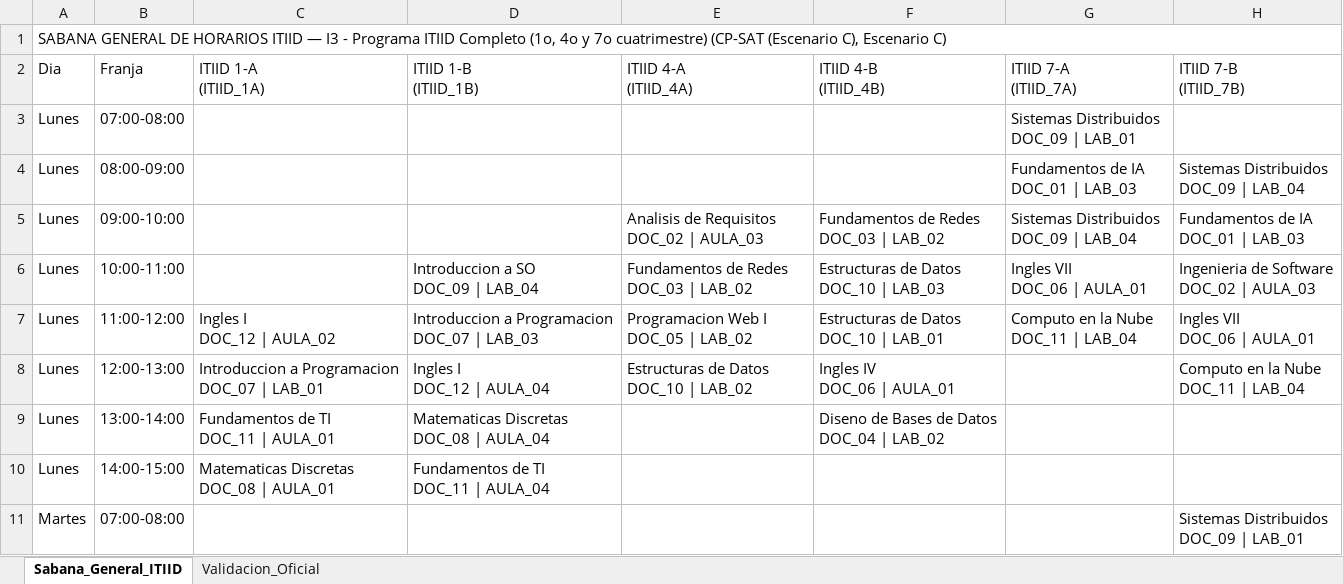
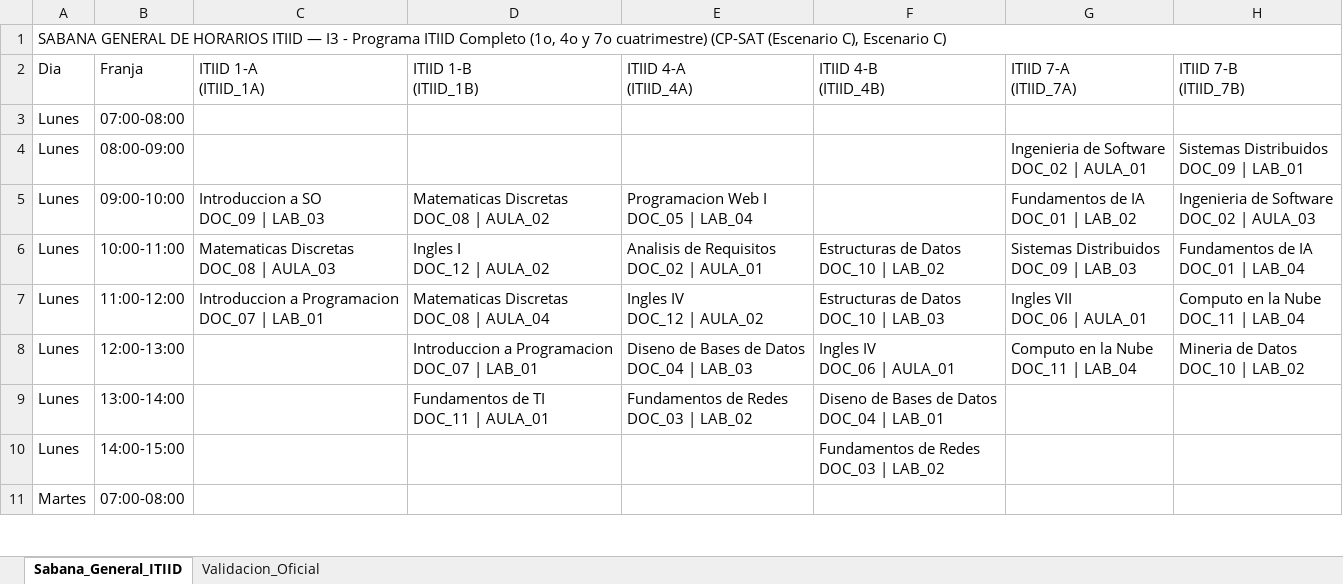
Before and after one commit to Davsalazardev/FHorario, an Excel workbook: results/exports/I3_excel/sabana_general_itiid.xlsx, sheet Sabana_General_ITIID, drawn as a sheet; only a part is shown; values as stored, in another font and other column widths than the file's, no cell formats; removed rows and columns are numbered as before the commit, all else as after; ↵ is a line break in a cell; the diff covers the shown part only; the diff names each change by its address in the sheet, - before the commit and + after, or states it on an @@ line.

```diff
--- a/results/exports/I3_excel/sabana_general_itiid.xlsx (sheet Sabana_General_ITIID)
+++ b/results/exports/I3_excel/sabana_general_itiid.xlsx (sheet Sabana_General_ITIID)
-G3 (ITIID 7-A (ITIID_7A)): Sistemas Distribuidos ↵ DOC_09 | LAB_01
+G3 (ITIID 7-A (ITIID_7A)): (empty)
-G4 (ITIID 7-A (ITIID_7A)): Fundamentos de IA ↵ DOC_01 | LAB_03
+G4 (ITIID 7-A (ITIID_7A)): Ingenieria de Software ↵ DOC_02 | AULA_01
-H4 (ITIID 7-B (ITIID_7B)): Sistemas Distribuidos ↵ DOC_09 | LAB_04
+H4 (ITIID 7-B (ITIID_7B)): Sistemas Distribuidos ↵ DOC_09 | LAB_01
+row 5: Lunes | 09:00-10:00 | Introduccion a SO ↵ DOC_09 | LAB_03 | Matematicas Discretas ↵ DOC_08 | AULA_02 | Programacion Web I ↵ DOC_05 | LAB_04 |  | Fundamentos de IA ↵ DOC_01 | LAB_02 | Ingenieria de Software ↵ DOC_02 | AULA_03
-B6 (Franja): 09:00-10:00
+B6 (Franja): 10:00-11:00
-C6 (ITIID 1-A (ITIID_1A)): (empty)
+C6 (ITIID 1-A (ITIID_1A)): Matematicas Discretas ↵ DOC_08 | AULA_03
-D6 (ITIID 1-B (ITIID_1B)): (empty)
+D6 (ITIID 1-B (ITIID_1B)): Ingles I ↵ DOC_12 | AULA_02
-E6 (ITIID 4-A (ITIID_4A)): Analisis de Requisitos ↵ DOC_02 | AULA_03
+E6 (ITIID 4-A (ITIID_4A)): Analisis de Requisitos ↵ DOC_02 | AULA_01
-F6 (ITIID 4-B (ITIID_4B)): Fundamentos de Redes ↵ DOC_03 | LAB_02
+F6 (ITIID 4-B (ITIID_4B)): Estructuras de Datos ↵ DOC_10 | LAB_02
-G6 (ITIID 7-A (ITIID_7A)): Sistemas Distribuidos ↵ DOC_09 | LAB_04
+G6 (ITIID 7-A (ITIID_7A)): Sistemas Distribuidos ↵ DOC_09 | LAB_03
-H6 (ITIID 7-B (ITIID_7B)): Fundamentos de IA ↵ DOC_01 | LAB_03
+H6 (ITIID 7-B (ITIID_7B)): Fundamentos de IA ↵ DOC_01 | LAB_04
-B7 (Franja): 10:00-11:00
+B7 (Franja): 11:00-12:00
-C7 (ITIID 1-A (ITIID_1A)): (empty)
+C7 (ITIID 1-A (ITIID_1A)): Introduccion a Programacion ↵ DOC_07 | LAB_01
-D7 (ITIID 1-B (ITIID_1B)): Introduccion a SO ↵ DOC_09 | LAB_04
+D7 (ITIID 1-B (ITIID_1B)): Matematicas Discretas ↵ DOC_08 | AULA_04
-E7 (ITIID 4-A (ITIID_4A)): Fundamentos de Redes ↵ DOC_03 | LAB_02
+E7 (ITIID 4-A (ITIID_4A)): Ingles IV ↵ DOC_12 | AULA_02
-H7 (ITIID 7-B (ITIID_7B)): Ingenieria de Software ↵ DOC_02 | AULA_03
+H7 (ITIID 7-B (ITIID_7B)): Computo en la Nube ↵ DOC_11 | LAB_04
-B8 (Franja): 11:00-12:00
+B8 (Franja): 12:00-13:00
-C8 (ITIID 1-A (ITIID_1A)): Ingles I ↵ DOC_12 | AULA_02
+C8 (ITIID 1-A (ITIID_1A)): (empty)
-D8 (ITIID 1-B (ITIID_1B)): Introduccion a Programacion ↵ DOC_07 | LAB_03
+D8 (ITIID 1-B (ITIID_1B)): Introduccion a Programacion ↵ DOC_07 | LAB_01
-E8 (ITIID 4-A (ITIID_4A)): Programacion Web I ↵ DOC_05 | LAB_02
+E8 (ITIID 4-A (ITIID_4A)): Diseno de Bases de Datos ↵ DOC_04 | LAB_03
-F8 (ITIID 4-B (ITIID_4B)): Estructuras de Datos ↵ DOC_10 | LAB_01
+F8 (ITIID 4-B (ITIID_4B)): Ingles IV ↵ DOC_06 | AULA_01
-H8 (ITIID 7-B (ITIID_7B)): Ingles VII ↵ DOC_06 | AULA_01
+H8 (ITIID 7-B (ITIID_7B)): Mineria de Datos ↵ DOC_10 | LAB_02
-row 8: Lunes | 12:00-13:00 | Introduccion a Programacion ↵ DOC_07 | LAB_01 | Ingles I ↵ DOC_12 | AULA_04 | Estructuras de Datos ↵ DOC_10 | LAB_02 | Ingles IV ↵ DOC_06 | AULA_01 |  | Computo en la Nube ↵ DOC_11 | LAB_04
-C9 (ITIID 1-A (ITIID_1A)): Fundamentos de TI ↵ DOC_11 | AULA_01
+C9 (ITIID 1-A (ITIID_1A)): (empty)
-D9 (ITIID 1-B (ITIID_1B)): Matematicas Discretas ↵ DOC_08 | AULA_04
+D9 (ITIID 1-B (ITIID_1B)): Fundamentos de TI ↵ DOC_11 | AULA_01
-E9 (ITIID 4-A (ITIID_4A)): (empty)
+E9 (ITIID 4-A (ITIID_4A)): Fundamentos de Redes ↵ DOC_03 | LAB_02
-F9 (ITIID 4-B (ITIID_4B)): Diseno de Bases de Datos ↵ DOC_04 | LAB_02
+F9 (ITIID 4-B (ITIID_4B)): Diseno de Bases de Datos ↵ DOC_04 | LAB_01
-C10 (ITIID 1-A (ITIID_1A)): Matematicas Discretas ↵ DOC_08 | AULA_01
+C10 (ITIID 1-A (ITIID_1A)): (empty)
-D10 (ITIID 1-B (ITIID_1B)): Fundamentos de TI ↵ DOC_11 | AULA_04
+D10 (ITIID 1-B (ITIID_1B)): (empty)
-F10 (ITIID 4-B (ITIID_4B)): (empty)
+F10 (ITIID 4-B (ITIID_4B)): Fundamentos de Redes ↵ DOC_03 | LAB_02
-H11 (ITIID 7-B (ITIID_7B)): Sistemas Distribuidos ↵ DOC_09 | LAB_01
+H11 (ITIID 7-B (ITIID_7B)): (empty)
```
Also changed, not shown: 3 added rows, 3 removed rows and 129 edited cells elsewhere in this sheet, sheet Validacion_Oficial, cell formats, data/templates/plantilla_I2_itiid_7q.xlsx, data/templates/plantilla_I3_itiid_completo.xlsx, 43 other files.
